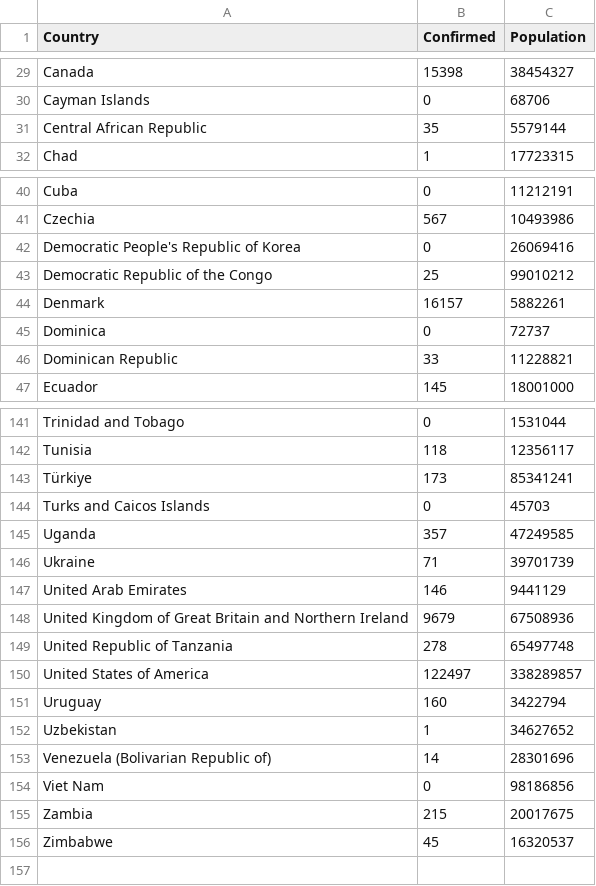
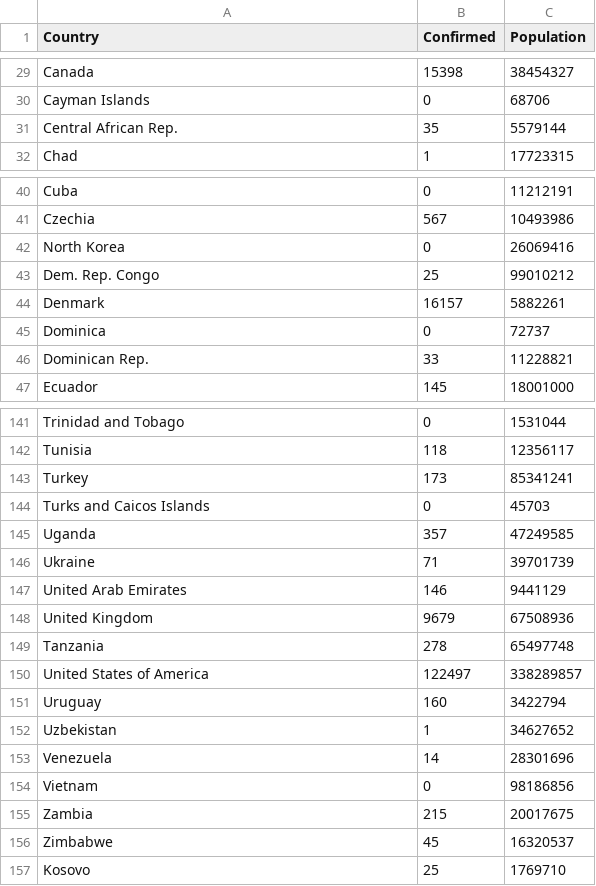
Before and after one commit to spra0039/Homework-9, a CSV file: data/World_graph_dataset_(with_population).csv, drawn as a sheet; only a part is shown, gaps mark what is left out; the diff covers the shown part only.

Commit message:
Add files via upload

```diff
--- a/data/World_graph_dataset_(with_population).csv
+++ b/data/World_graph_dataset_(with_population).csv
@@ -30,3 +30,3 @@ Canada,15398,38454327
 Cayman Islands,0,68706
-Central African Republic,35,5579144
+Central African Rep.,35,5579144
 Chad,1,17723315
@@ -41,7 +41,7 @@ Cuba,0,11212191
 Czechia,567,10493986
-Democratic People's Republic of Korea,0,26069416
-Democratic Republic of the Congo,25,99010212
+North Korea,0,26069416
+Dem. Rep. Congo,25,99010212
 Denmark,16157,5882261
 Dominica,0,72737
-Dominican Republic,33,11228821
+Dominican Rep.,33,11228821
 Ecuador,145,18001000
@@ -142,3 +142,3 @@ Trinidad and Tobago,0,1531044
 Tunisia,118,12356117
-Türkiye,173,85341241
+Turkey,173,85341241
 Turks and Caicos Islands,0,45703
@@ -147,4 +147,4 @@ Ukraine,71,39701739
 United Arab Emirates,146,9441129
-United Kingdom of Great Britain and Northern Ireland,9679,67508936
-United Republic of Tanzania,278,65497748
+United Kingdom,9679,67508936
+Tanzania,278,65497748
 United States of America,122497,338289857
@@ -152,5 +152,6 @@ Uruguay,160,3422794
 Uzbekistan,1,34627652
-Venezuela (Bolivarian Republic of),14,28301696
-Viet Nam,0,98186856
+Venezuela,14,28301696
+Vietnam,0,98186856
 Zambia,215,20017675
 Zimbabwe,45,16320537
+Kosovo,25,1769710
```
Also changed, not shown: 9 edited cells elsewhere in this file.
